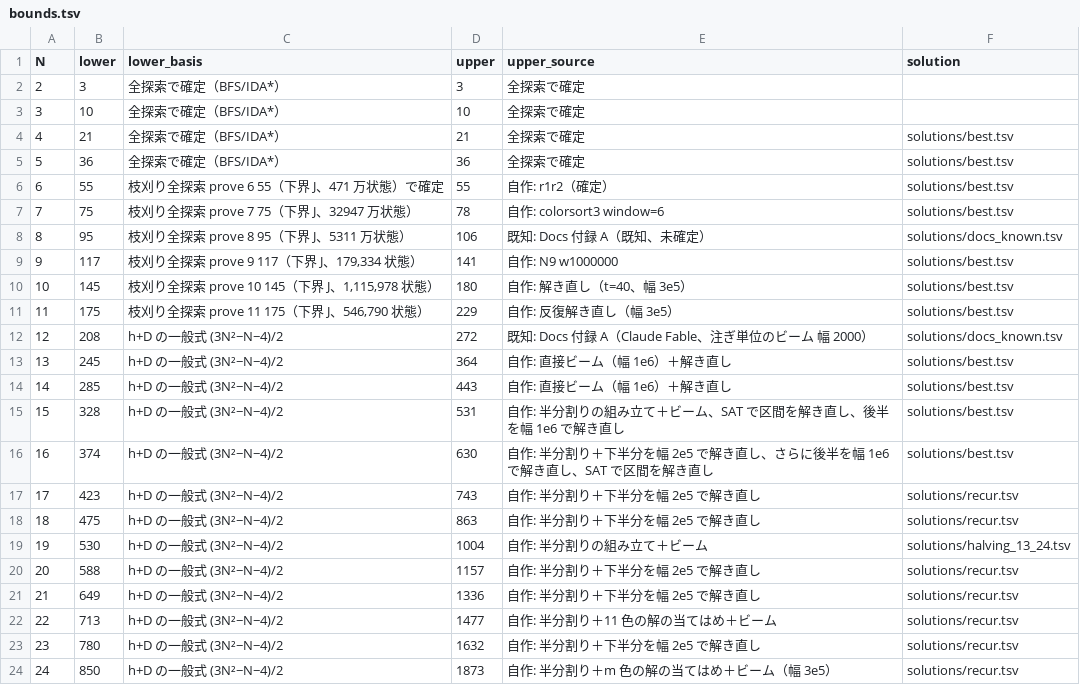
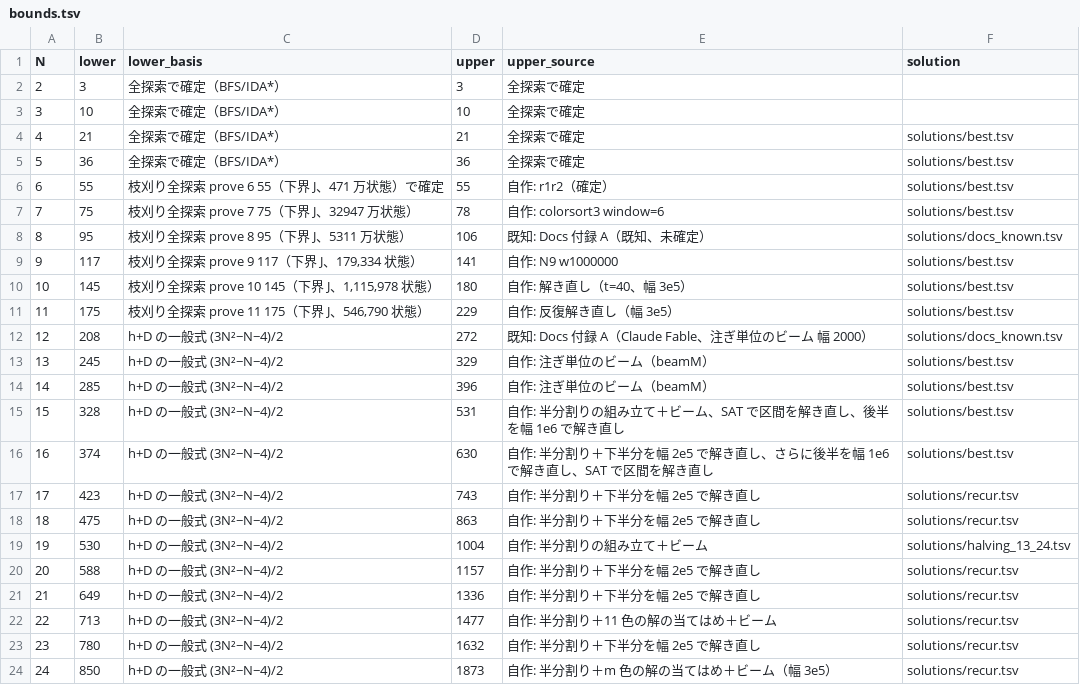
Before and after one commit to wand125/colorsort-transpose, a TSV file: bounds.tsv, drawn as a sheet.

```diff
--- a/bounds.tsv
+++ b/bounds.tsv
@@ -12,4 +12,4 @@ N	lower	lower_basis	upper	upper_source	solution
 12	208	h+D の一般式 (3N²−N−4)/2	272	既知: Docs 付録 A（Claude Fable、注ぎ単位のビーム 幅 2000）	solutions/docs_known.tsv
-13	245	h+D の一般式 (3N²−N−4)/2	364	自作: 直接ビーム（幅 1e6）＋解き直し	solutions/best.tsv
-14	285	h+D の一般式 (3N²−N−4)/2	443	自作: 直接ビーム（幅 1e6）＋解き直し	solutions/best.tsv
+13	245	h+D の一般式 (3N²−N−4)/2	329	自作: 注ぎ単位のビーム（beamM）	solutions/best.tsv
+14	285	h+D の一般式 (3N²−N−4)/2	396	自作: 注ぎ単位のビーム（beamM）	solutions/best.tsv
 15	328	h+D の一般式 (3N²−N−4)/2	531	自作: 半分割りの組み立て＋ビーム、SAT で区間を解き直し、後半を幅 1e6 で解き直し	solutions/best.tsv
```
Also changed, not shown: solutions/best.tsv, 8 other files.
